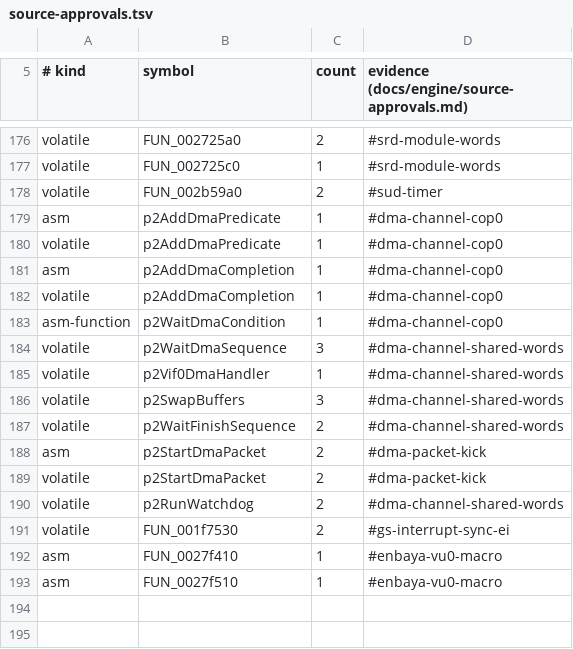
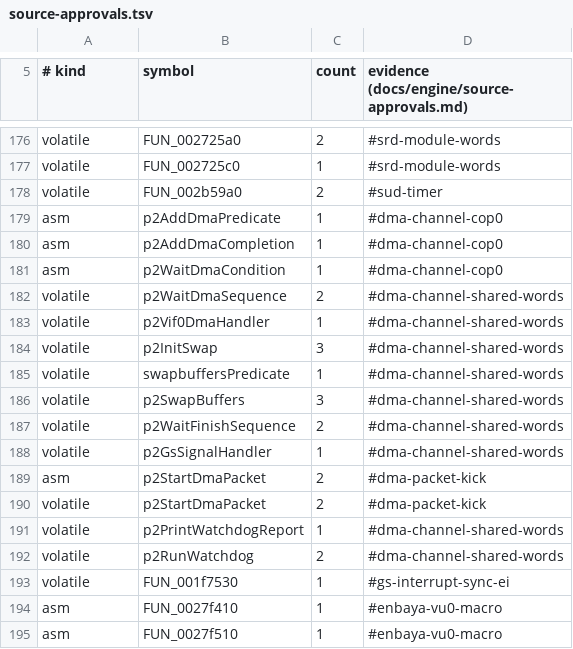
Before and after one commit to crashbashash/DW4_Decomp, a TSV file: config/source-approvals.tsv, drawn as a sheet; only a part is shown, gaps mark what is left out.

```diff
--- a/config/source-approvals.tsv
+++ b/config/source-approvals.tsv
@@ -179,14 +179,16 @@ volatile	FUN_002b59a0	2	#sud-timer
 asm	p2AddDmaPredicate	1	#dma-channel-cop0
-volatile	p2AddDmaPredicate	1	#dma-channel-cop0
 asm	p2AddDmaCompletion	1	#dma-channel-cop0
-volatile	p2AddDmaCompletion	1	#dma-channel-cop0
-asm-function	p2WaitDmaCondition	1	#dma-channel-cop0
-volatile	p2WaitDmaSequence	3	#dma-channel-shared-words
+asm	p2WaitDmaCondition	1	#dma-channel-cop0
+volatile	p2WaitDmaSequence	2	#dma-channel-shared-words
 volatile	p2Vif0DmaHandler	1	#dma-channel-shared-words
+volatile	p2InitSwap	3	#dma-channel-shared-words
+volatile	swapbuffersPredicate	1	#dma-channel-shared-words
 volatile	p2SwapBuffers	3	#dma-channel-shared-words
 volatile	p2WaitFinishSequence	2	#dma-channel-shared-words
+volatile	p2GsSignalHandler	1	#dma-channel-shared-words
 asm	p2StartDmaPacket	2	#dma-packet-kick
 volatile	p2StartDmaPacket	2	#dma-packet-kick
+volatile	p2PrintWatchdogReport	1	#dma-channel-shared-words
 volatile	p2RunWatchdog	2	#dma-channel-shared-words
-volatile	FUN_001f7530	2	#gs-interrupt-sync-ei
+volatile	FUN_001f7530	1	#gs-interrupt-sync-ei
 asm	FUN_0027f410	1	#enbaya-vu0-macro
```
Also changed, not shown: 12 other files.
